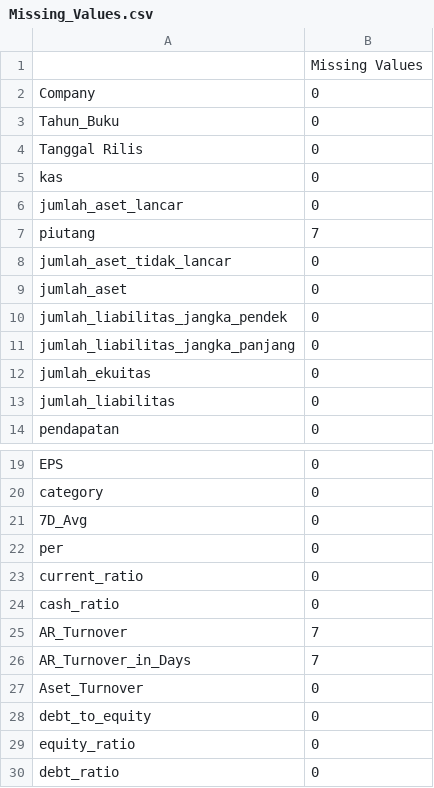
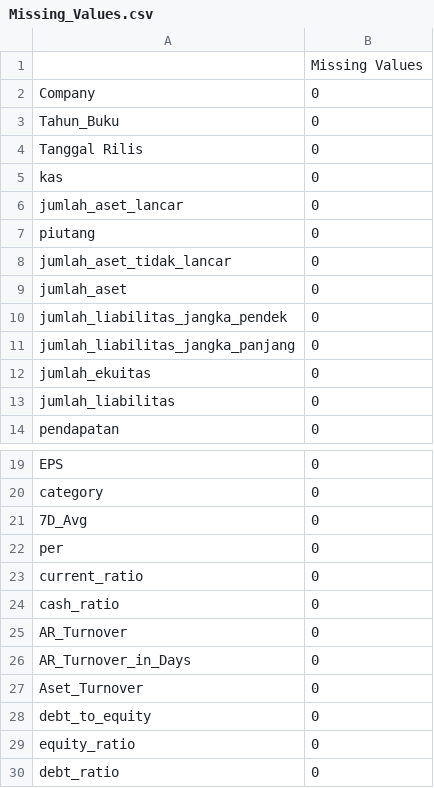
Before and after one commit to arsenoferi/Scraping-IDX, a CSV file: Missing_Values.csv, drawn as a sheet; only a part is shown, gaps mark what is left out.

```diff
--- a/Missing_Values.csv
+++ b/Missing_Values.csv
@@ -6,3 +6,3 @@ kas,0
 jumlah_aset_lancar,0
-piutang,7
+piutang,0
 jumlah_aset_tidak_lancar,0
@@ -24,4 +24,4 @@ current_ratio,0
 cash_ratio,0
-AR_Turnover,7
-AR_Turnover_in_Days,7
+AR_Turnover,0
+AR_Turnover_in_Days,0
 Aset_Turnover,0
```
Also changed, not shown: 7 other files.
